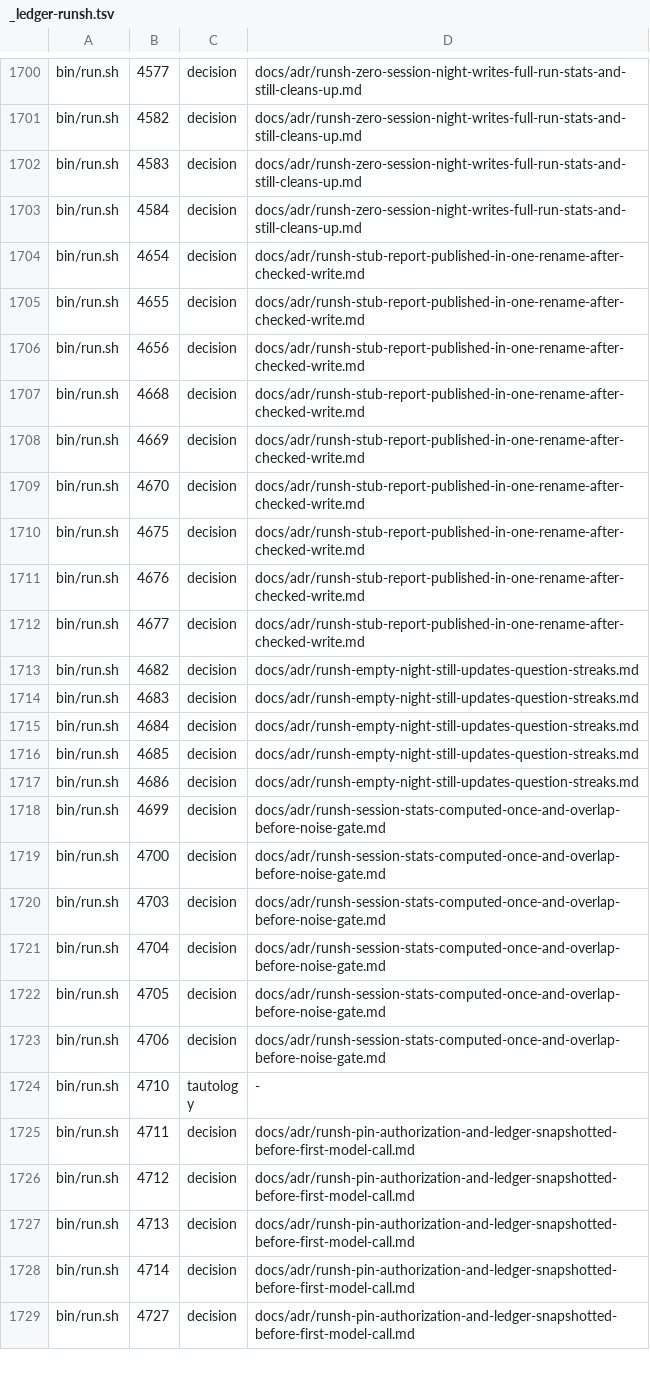
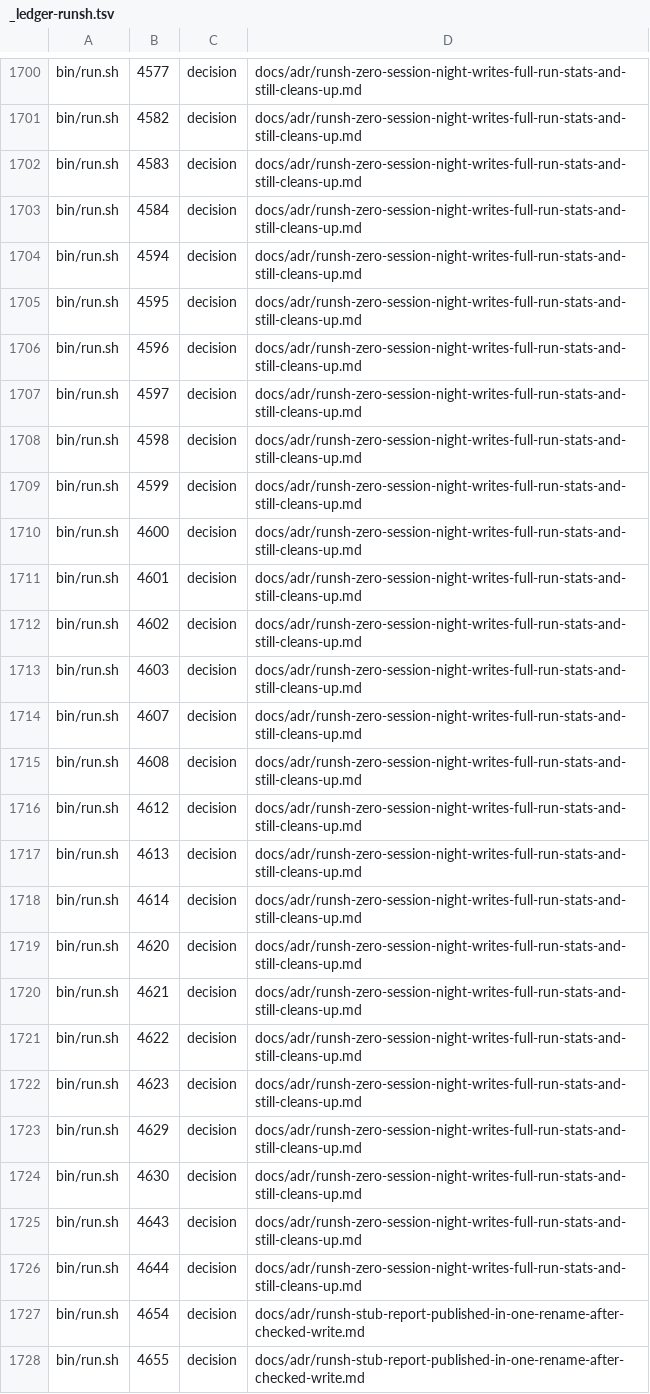
Before and after one commit to STRML/autodream, a TSV file: docs/adr/_ledger-runsh.tsv, drawn as a sheet; only a part is shown, gaps mark what is left out; the shorter side is filled out with more unchanged rows.

Commit message:
docs(runsh): delete the 23 comments inside the zero-session stub's command substitutions
The comment inventory ignored heredoc text, but these sit inside $( ) in an unquoted heredoc and bash parses them as comments, so the ratchet counts them. Their decisions are already in runsh-zero-session-night-writes-full-run-stats-and-still-cleans-up. .comment-baseline drops bin/run.sh from 2122 to 0 (the file is no longer listed).

```diff
--- a/docs/adr/_ledger-runsh.tsv
+++ b/docs/adr/_ledger-runsh.tsv
@@ -1703,2 +1703,25 @@ bin/run.sh	4583	decision	docs/adr/runsh-zero-session-night-writes-full-run-stats
 bin/run.sh	4584	decision	docs/adr/runsh-zero-session-night-writes-full-run-stats-and-still-cleans-up.md
+bin/run.sh	4594	decision	docs/adr/runsh-zero-session-night-writes-full-run-stats-and-still-cleans-up.md
+bin/run.sh	4595	decision	docs/adr/runsh-zero-session-night-writes-full-run-stats-and-still-cleans-up.md
+bin/run.sh	4596	decision	docs/adr/runsh-zero-session-night-writes-full-run-stats-and-still-cleans-up.md
+bin/run.sh	4597	decision	docs/adr/runsh-zero-session-night-writes-full-run-stats-and-still-cleans-up.md
+bin/run.sh	4598	decision	docs/adr/runsh-zero-session-night-writes-full-run-stats-and-still-cleans-up.md
+bin/run.sh	4599	decision	docs/adr/runsh-zero-session-night-writes-full-run-stats-and-still-cleans-up.md
+bin/run.sh	4600	decision	docs/adr/runsh-zero-session-night-writes-full-run-stats-and-still-cleans-up.md
+bin/run.sh	4601	decision	docs/adr/runsh-zero-session-night-writes-full-run-stats-and-still-cleans-up.md
+bin/run.sh	4602	decision	docs/adr/runsh-zero-session-night-writes-full-run-stats-and-still-cleans-up.md
+bin/run.sh	4603	decision	docs/adr/runsh-zero-session-night-writes-full-run-stats-and-still-cleans-up.md
+bin/run.sh	4607	decision	docs/adr/runsh-zero-session-night-writes-full-run-stats-and-still-cleans-up.md
+bin/run.sh	4608	decision	docs/adr/runsh-zero-session-night-writes-full-run-stats-and-still-cleans-up.md
+bin/run.sh	4612	decision	docs/adr/runsh-zero-session-night-writes-full-run-stats-and-still-cleans-up.md
+bin/run.sh	4613	decision	docs/adr/runsh-zero-session-night-writes-full-run-stats-and-still-cleans-up.md
+bin/run.sh	4614	decision	docs/adr/runsh-zero-session-night-writes-full-run-stats-and-still-cleans-up.md
+bin/run.sh	4620	decision	docs/adr/runsh-zero-session-night-writes-full-run-stats-and-still-cleans-up.md
+bin/run.sh	4621	decision	docs/adr/runsh-zero-session-night-writes-full-run-stats-and-still-cleans-up.md
+bin/run.sh	4622	decision	docs/adr/runsh-zero-session-night-writes-full-run-stats-and-still-cleans-up.md
+bin/run.sh	4623	decision	docs/adr/runsh-zero-session-night-writes-full-run-stats-and-still-cleans-up.md
+bin/run.sh	4629	decision	docs/adr/runsh-zero-session-night-writes-full-run-stats-and-still-cleans-up.md
+bin/run.sh	4630	decision	docs/adr/runsh-zero-session-night-writes-full-run-stats-and-still-cleans-up.md
+bin/run.sh	4643	decision	docs/adr/runsh-zero-session-night-writes-full-run-stats-and-still-cleans-up.md
+bin/run.sh	4644	decision	docs/adr/runsh-zero-session-night-writes-full-run-stats-and-still-cleans-up.md
 bin/run.sh	4654	decision	docs/adr/runsh-stub-report-published-in-one-rename-after-checked-write.md
```
Also changed, not shown: 2 other files.
